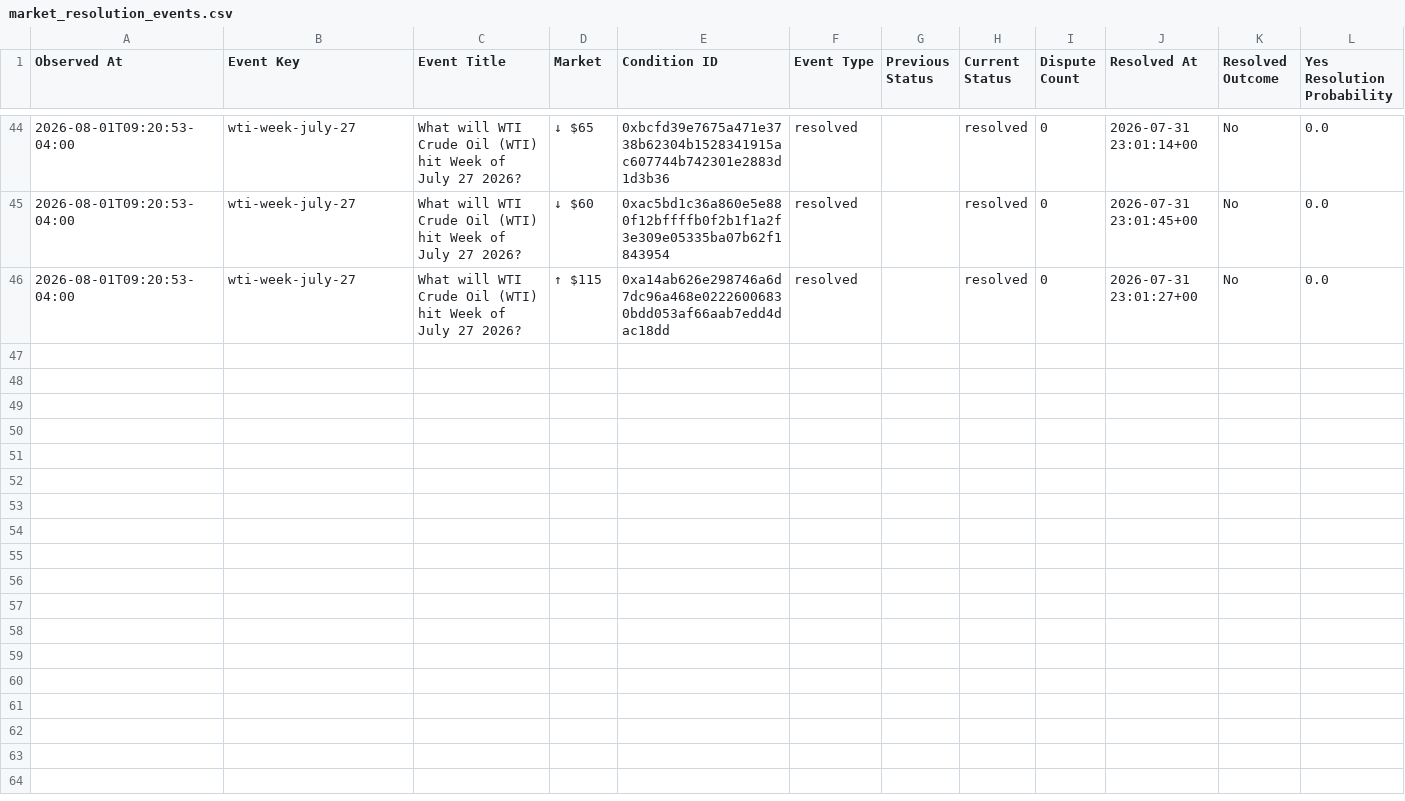
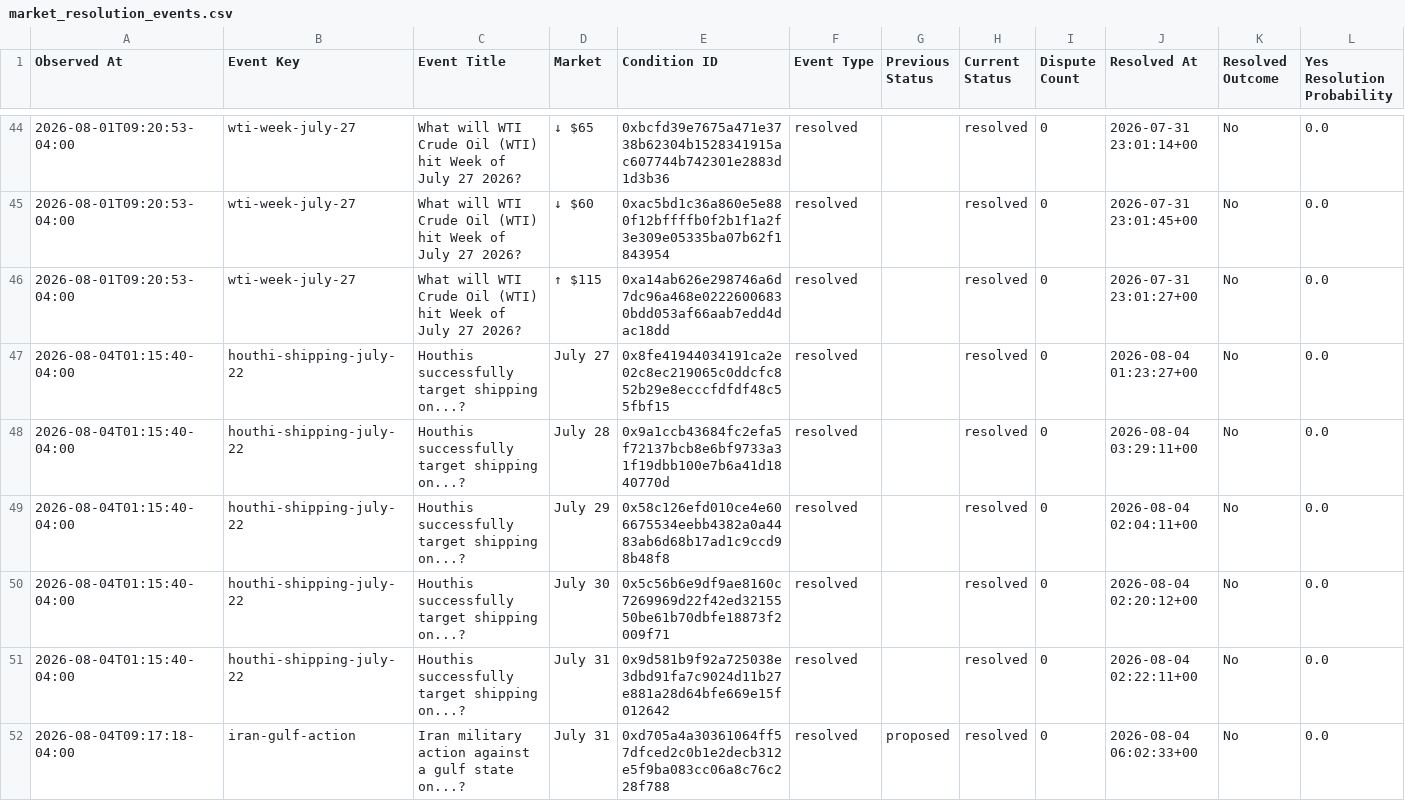
Before and after one commit to Caleblucas1/polymarket-wti-snapshot, a CSV file: market_resolution_events.csv, drawn as a sheet; only a part is shown, gaps mark what is left out; rows hold the shown columns only; the diff names each change by its address in the sheet, - before the commit and + after, or states it on an @@ line.

Commit message:
Update daily market snapshots

```diff
--- a/market_resolution_events.csv
+++ b/market_resolution_events.csv
+row 47: 2026-08-04T01:15:40-04:00 | houthi-shipping-july-22 | Houthis successfully target shipping on...? | July 27 | 0x8fe41944034191ca2e02c8ec219065c0ddcfc852b29e8ecccfdfdf48c55fbf15 | resolved |  | resolved | 0 | 2026-08-04 01:23:27+00 | No | 0.0
+row 48: 2026-08-04T01:15:40-04:00 | houthi-shipping-july-22 | Houthis successfully target shipping on...? | July 28 | 0x9a1ccb43684fc2efa5f72137bcb8e6bf9733a31f19dbb100e7b6a41d1840770d | resolved |  | resolved | 0 | 2026-08-04 03:29:11+00 | No | 0.0
+row 49: 2026-08-04T01:15:40-04:00 | houthi-shipping-july-22 | Houthis successfully target shipping on...? | July 29 | 0x58c126efd010ce4e606675534eebb4382a0a4483ab6d68b17ad1c9ccd98b48f8 | resolved |  | resolved | 0 | 2026-08-04 02:04:11+00 | No | 0.0
+row 50: 2026-08-04T01:15:40-04:00 | houthi-shipping-july-22 | Houthis successfully target shipping on...? | July 30 | 0x5c56b6e9df9ae8160c7269969d22f42ed3215550be61b70dbfe18873f2009f71 | resolved |  | resolved | 0 | 2026-08-04 02:20:12+00 | No | 0.0
+row 51: 2026-08-04T01:15:40-04:00 | houthi-shipping-july-22 | Houthis successfully target shipping on...? | July 31 | 0x9d581b9f92a725038e3dbd91fa7c9024d11b27e881a28d64bfe669e15f012642 | resolved |  | resolved | 0 | 2026-08-04 02:22:11+00 | No | 0.0
+row 52: 2026-08-04T09:17:18-04:00 | iran-gulf-action | Iran military action against a gulf state on...? | July 31 | 0xd705a4a30361064ff57dfced2c0b1e2decb312e5f9ba083cc06a8c76c228f788 | resolved | proposed | resolved | 0 | 2026-08-04 06:02:33+00 | No | 0.0
```
